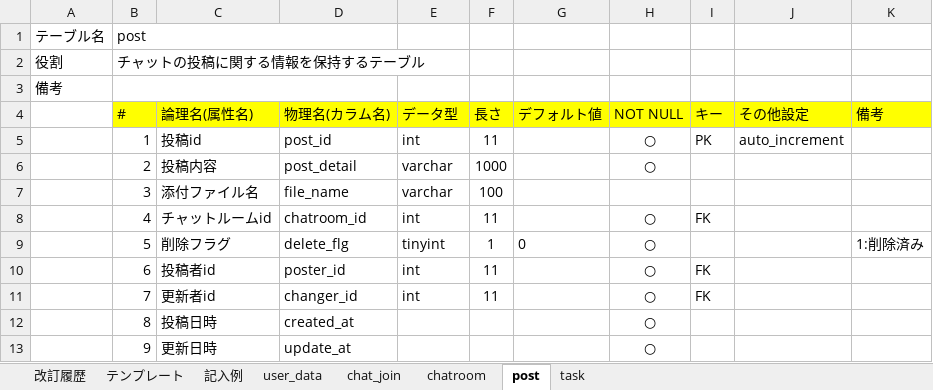
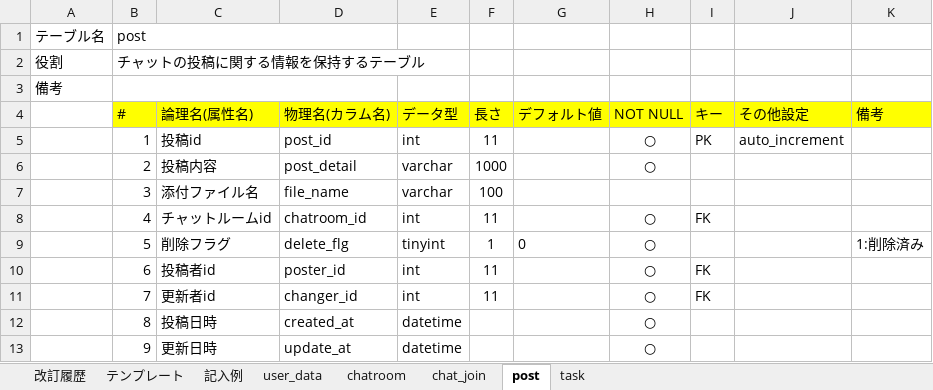
Before and after one commit to 39nina/quelcode-db, an Excel workbook: db/db-challenge2/データベース定義書テンプレート.xlsx, sheet post, drawn as a sheet; values as stored, in another font and other column widths than the file's, no borders; the diff names each change by its address in the sheet, - before the commit and + after, or states it on an @@ line.

```diff
--- a/db/db-challenge2/データベース定義書テンプレート.xlsx (sheet post)
+++ b/db/db-challenge2/データベース定義書テンプレート.xlsx (sheet post)
@@ sheet tab order changed: 改訂履歴 | テンプレート | 記入例 | user_data | chatroom | chat_join | post | task @@
-E12:E13 (データ型): (empty)
+E12:E13 (データ型): datetime
```
Also changed, not shown: sheet chat_join, sheet task.
